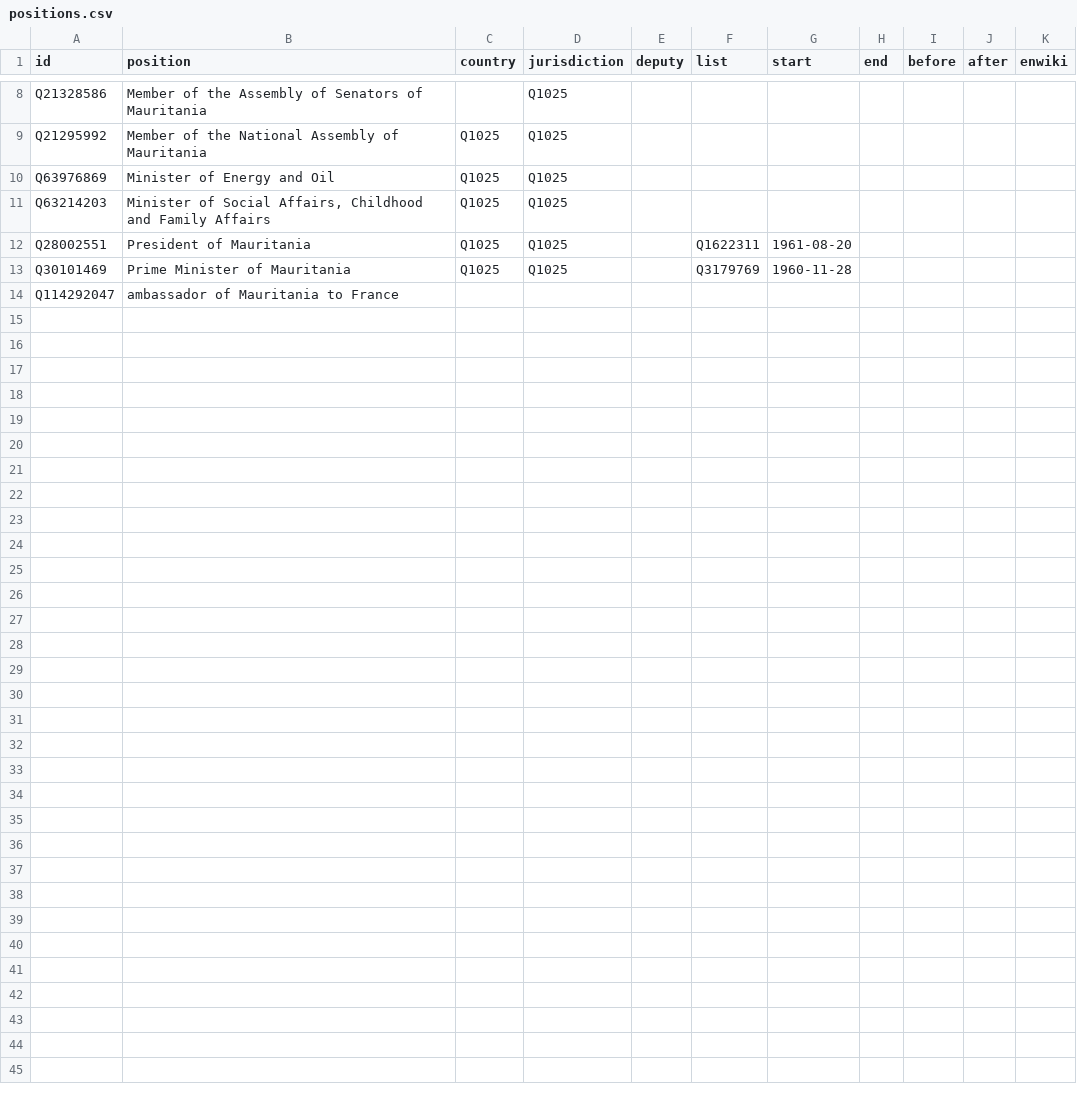
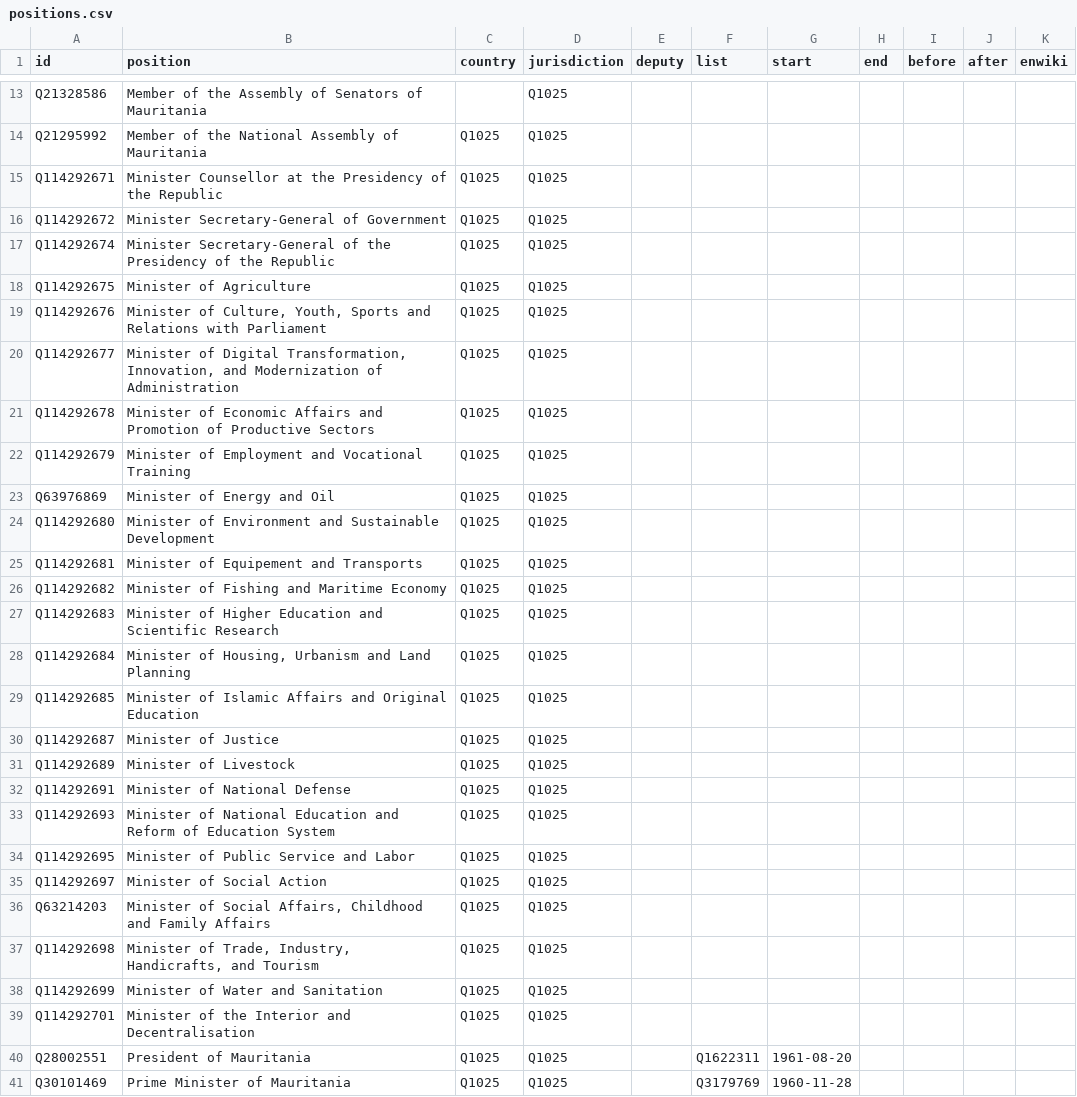
Before and after one commit to every-politician-scrapers/mauritania, a CSV file: html/positions.csv, drawn as a sheet; only a part is shown, gaps mark what is left out; the shorter side is filled out with more unchanged rows; the diff covers the shown part only.

```diff
--- a/html/positions.csv
+++ b/html/positions.csv
@@ -9,4 +14,27 @@ Q21328586,Member of the Assembly of Senators of Mauritania,,Q1025,,,,,,,
 Q21295992,Member of the National Assembly of Mauritania,Q1025,Q1025,,,,,,,
+Q114292671,Minister Counsellor at the Presidency of the Republic,Q1025,Q1025,,,,,,,
+Q114292672,Minister Secretary-General of Government,Q1025,Q1025,,,,,,,
+Q114292674,Minister Secretary-General of the Presidency of the Republic,Q1025,Q1025,,,,,,,
+Q114292675,Minister of Agriculture,Q1025,Q1025,,,,,,,
+Q114292676,"Minister of Culture, Youth, Sports and Relations with Parliament",Q1025,Q1025,,,,,,,
+Q114292677,"Minister of Digital Transformation, Innovation, and Modernization of Administration",Q1025,Q1025,,,,,,,
+Q114292678,Minister of Economic Affairs and Promotion of Productive Sectors,Q1025,Q1025,,,,,,,
+Q114292679,Minister of Employment and Vocational Training,Q1025,Q1025,,,,,,,
 Q63976869,Minister of Energy and Oil,Q1025,Q1025,,,,,,,
+Q114292680,Minister of Environment and Sustainable Development,Q1025,Q1025,,,,,,,
+Q114292681,Minister of Equipement and Transports,Q1025,Q1025,,,,,,,
+Q114292682,Minister of Fishing and Maritime Economy,Q1025,Q1025,,,,,,,
+Q114292683,Minister of Higher Education and Scientific Research,Q1025,Q1025,,,,,,,
+Q114292684,"Minister of Housing, Urbanism and Land Planning",Q1025,Q1025,,,,,,,
+Q114292685,Minister of Islamic Affairs and Original Education,Q1025,Q1025,,,,,,,
+Q114292687,Minister of Justice,Q1025,Q1025,,,,,,,
+Q114292689,Minister of Livestock,Q1025,Q1025,,,,,,,
+Q114292691,Minister of National Defense,Q1025,Q1025,,,,,,,
+Q114292693,Minister of National Education and Reform of Education System,Q1025,Q1025,,,,,,,
+Q114292695,Minister of Public Service and Labor,Q1025,Q1025,,,,,,,
+Q114292697,Minister of Social Action,Q1025,Q1025,,,,,,,
 Q63214203,"Minister of Social Affairs, Childhood and Family Affairs",Q1025,Q1025,,,,,,,
+Q114292698,"Minister of Trade, Industry, Handicrafts, and Tourism",Q1025,Q1025,,,,,,,
+Q114292699,Minister of Water and Sanitation,Q1025,Q1025,,,,,,,
+Q114292701,Minister of the Interior and Decentralisation,Q1025,Q1025,,,,,,,
 Q28002551,President of Mauritania,Q1025,Q1025,,Q1622311,1961-08-20,,,,
```
Also changed, not shown: 5 added rows elsewhere in this file, html/bio.csv, html/current.csv, 3 other files.
